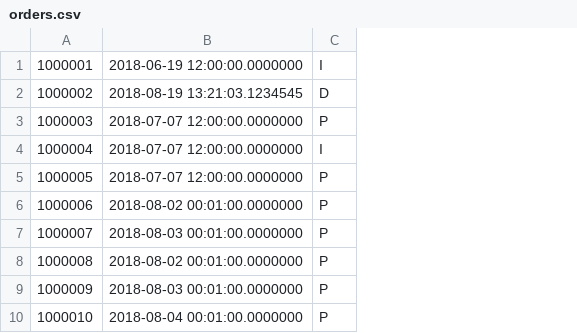
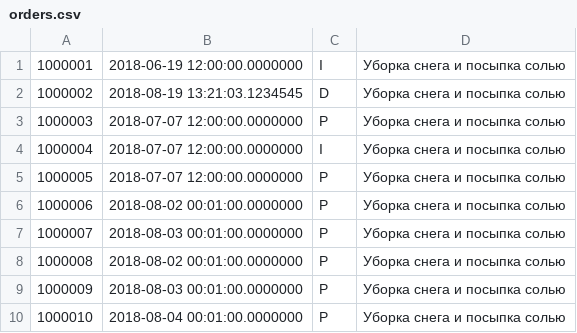
Before and after one commit to EPAMSAPCoder2018/Astana2018, a CSV file: db/src/data/orders.csv, drawn as a sheet; the diff names each change by its address in the sheet, - before the commit and + after, or states it on an @@ line.

```diff
--- a/db/src/data/orders.csv
+++ b/db/src/data/orders.csv
+column D, rows 1-10: all Уборка снега и посыпка солью
```
Also changed, not shown: db/src/data/Cars.csv, db/src/data/Points.csv, 19 other files.
